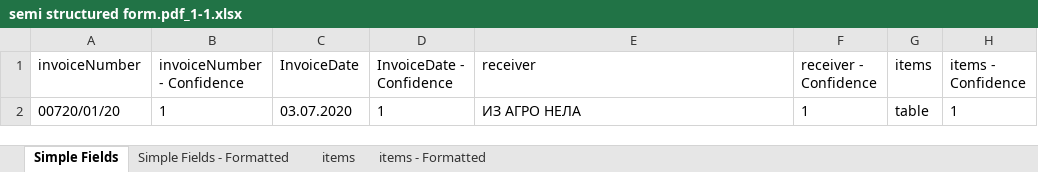
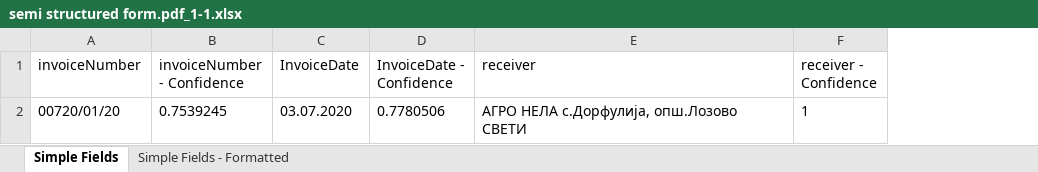
Before and after one commit to MarijaKrpacovska/InvoiceProcessing, an Excel workbook: Data/Exports/semi structured form.pdf_1-1.xlsx, sheet Simple Fields, drawn as a sheet; values as stored, in another font and other column widths than the file's, no borders; the diff names each change by its address in the sheet, - before the commit and + after, or states it on an @@ line.

Commit message:
Confidence fixed

```diff
--- a/Data/Exports/semi structured form.pdf_1-1.xlsx (sheet Simple Fields)
+++ b/Data/Exports/semi structured form.pdf_1-1.xlsx (sheet Simple Fields)
-sheet tab: items
-sheet tab: items - Formatted
-column G (items), row 2: table
-column H (items - Confidence), row 2: 1
-B2 (invoiceNumber - Confidence): 1
+B2 (invoiceNumber - Confidence): 0.7539245
-D2 (InvoiceDate - Confidence): 1
+D2 (InvoiceDate - Confidence): 0.7780506
-E2 (receiver): ИЗ АГРО НЕЛА
+E2 (receiver): АГРО НЕЛА с.Дорфулија, опш.Лозово СВЕТИ
```
Also changed, not shown: sheet Simple Fields - Formatted, Data/Exports/Invoice 0000007.pdf_1-1.xlsx, Data/Exports/semi structured form 2 .pdf_1-1.xlsx, 22 other files.
